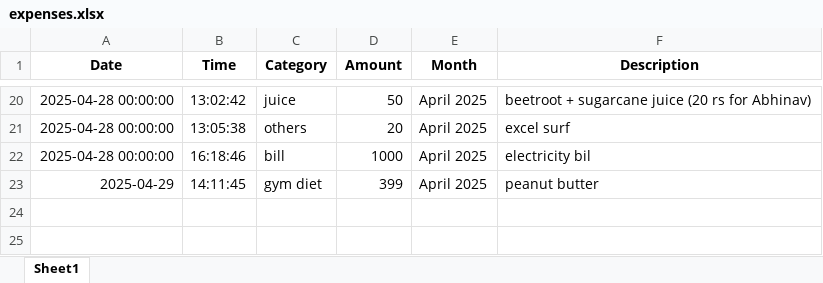
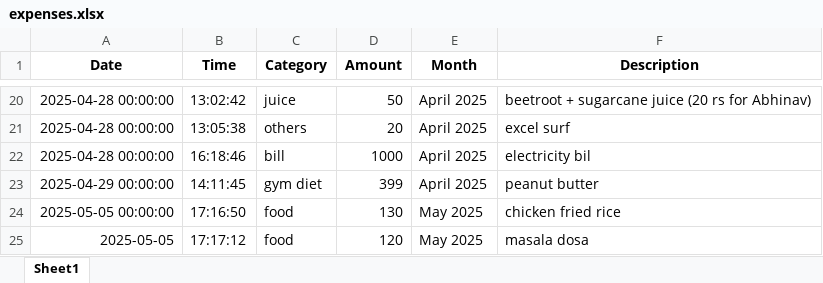
Before and after one commit to AyushVishwakarmaShorthillsAI/Expense_Tracking_Bot, an Excel workbook: expenses.xlsx, sheet Sheet1, drawn as a sheet; only a part is shown, gaps mark what is left out; values as stored, in another font and other column widths than the file's, no borders; the diff names each change by its address in the sheet, - before the commit and + after, or states it on an @@ line.

```diff
--- a/expenses.xlsx (sheet Sheet1)
+++ b/expenses.xlsx (sheet Sheet1)
-A23 (Date): 2025-04-29
+A23 (Date): 2025-04-29 00:00:00
+row 24: 2025-05-05 00:00:00 | 17:16:50 | food | 130 | May 2025 | chicken fried rice
+row 25: 2025-05-05 | 17:17:12 | food | 120 | May 2025 | masala dosa
```
Also changed, not shown: 4 other files.
